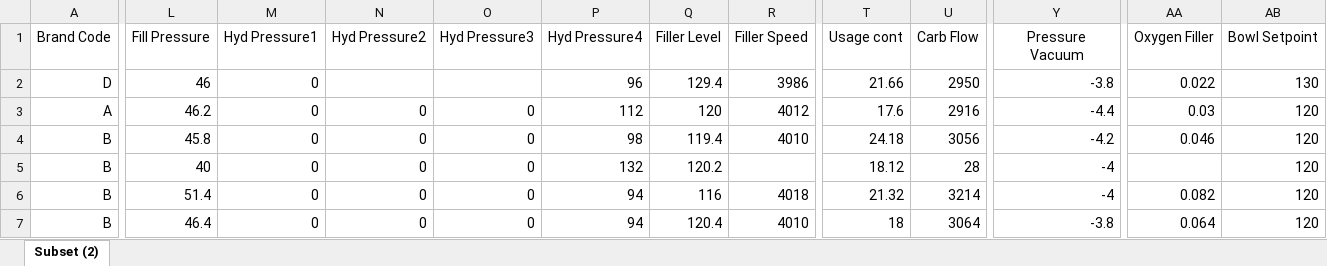
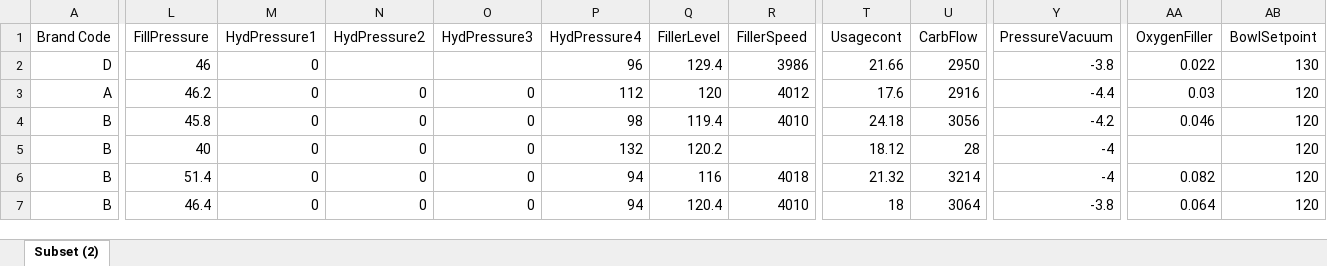
Before and after one commit to omerozeren/DATA624, an Excel workbook: Project2/StudentEvaluation.xlsx, sheet Subset (2), drawn as a sheet; only a part is shown, gaps mark what is left out; values as stored, in another font and other column widths than the file's, no borders; the diff covers the shown part only; the diff names each change by its address in the sheet, - before the commit and + after, or states it on an @@ line.

Commit message:
updates in data

```diff
--- a/Project2/StudentEvaluation.xlsx (sheet Subset (2))
+++ b/Project2/StudentEvaluation.xlsx (sheet Subset (2))
-L1: Fill Pressure
+L1: FillPressure
-M1: Hyd Pressure1
+M1: HydPressure1
-N1: Hyd Pressure2
+N1: HydPressure2
-O1: Hyd Pressure3
+O1: HydPressure3
-P1: Hyd Pressure4
+P1: HydPressure4
-Q1: Filler Level
+Q1: FillerLevel
-R1: Filler Speed
+R1: FillerSpeed
-T1: Usage cont
+T1: Usagecont
-U1: Carb Flow
+U1: CarbFlow
-Y1: Pressure Vacuum
+Y1: PressureVacuum
-AA1: Oxygen Filler
+AA1: OxygenFiller
-AB1: Bowl Setpoint
+AB1: BowlSetpoint
```
Also changed, not shown: 5 edited cells elsewhere in this sheet, Project2/StudentData.xlsx, 2 other files.
